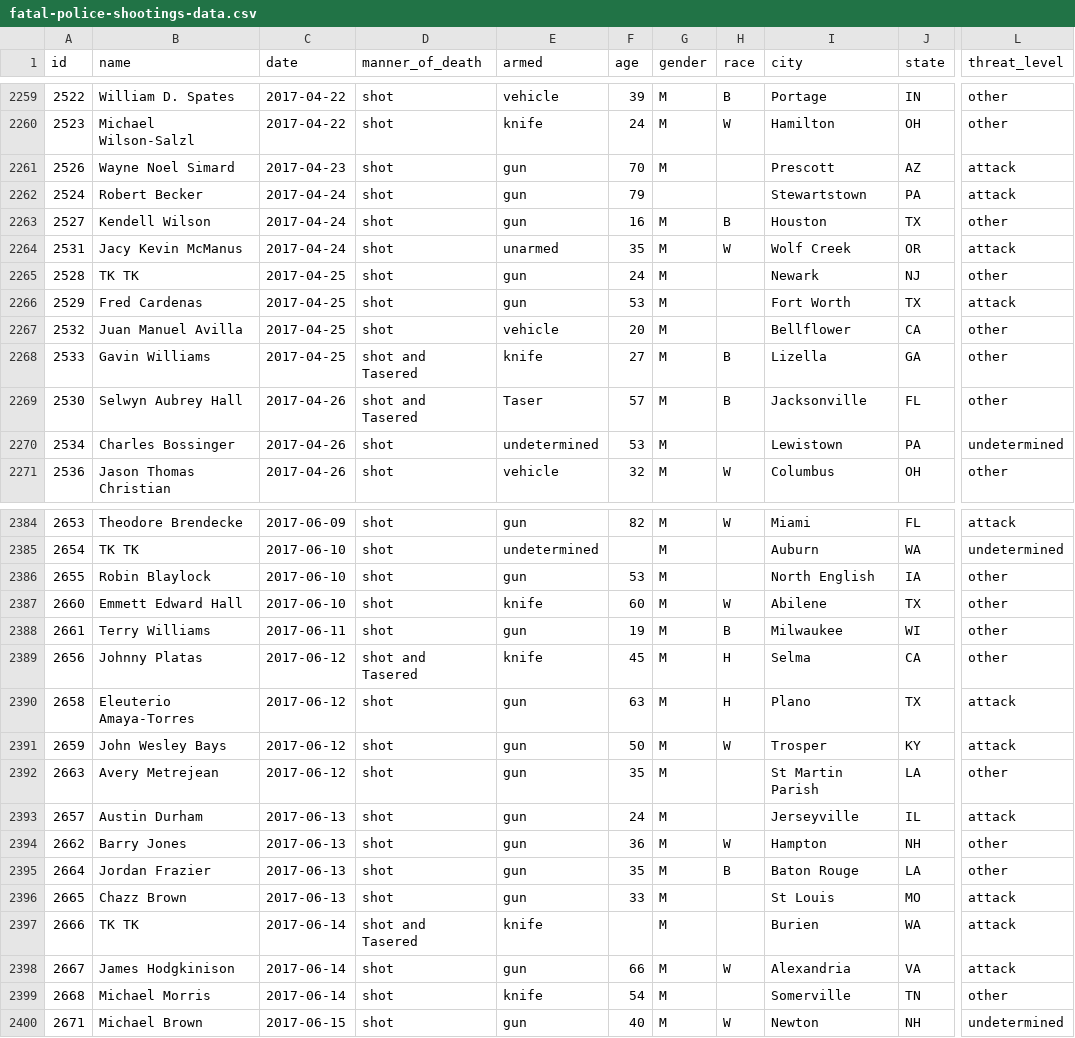
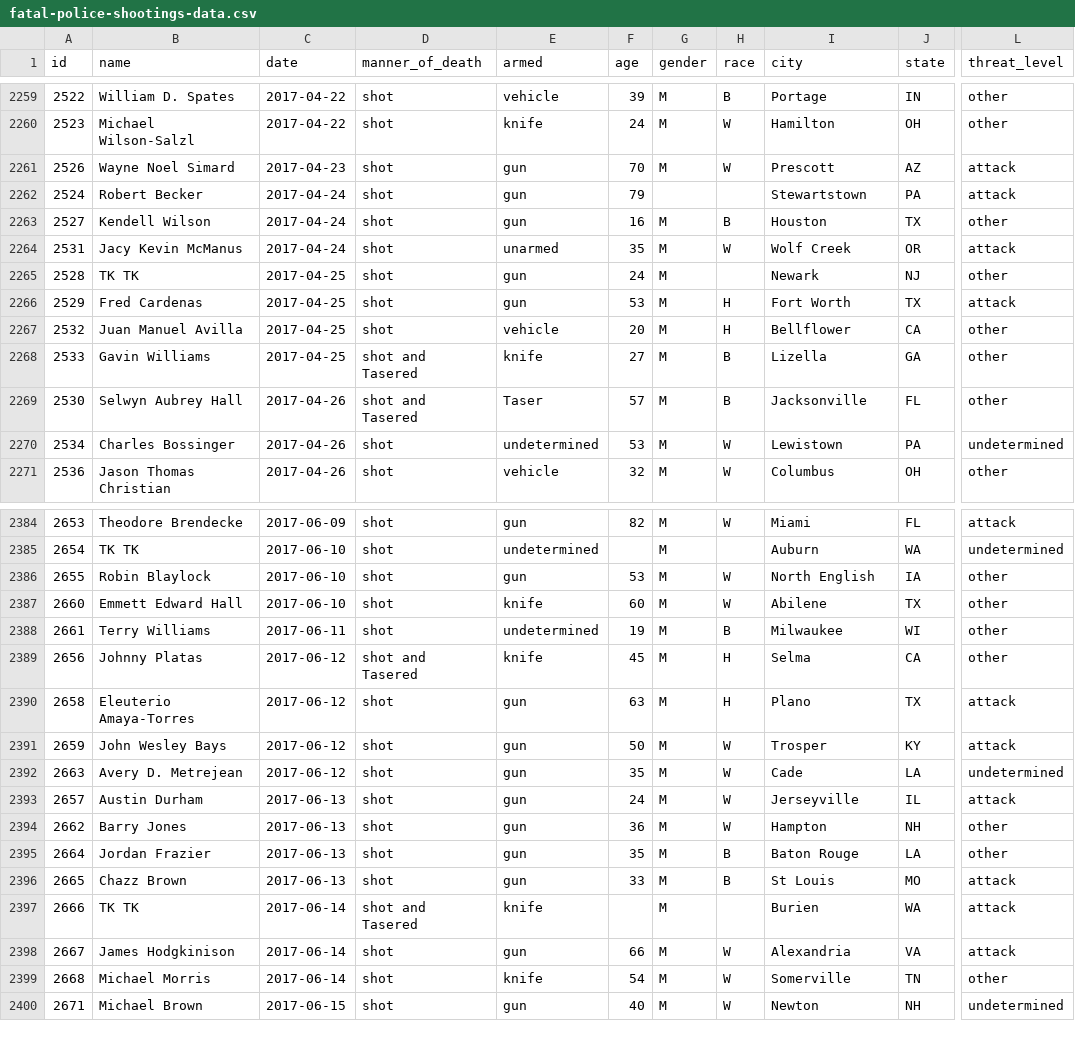
Before and after one commit to joshbegley/wapo-police-shootings, a CSV file: fatal-police-shootings-data.csv, drawn as a sheet; only a part is shown, gaps mark what is left out; the diff covers the shown part only; the diff names each change by its address in the sheet, - before the commit and + after, or states it on an @@ line.

```diff
--- a/fatal-police-shootings-data.csv
+++ b/fatal-police-shootings-data.csv
-H2261 (race): (empty)
+H2261 (race): W
-H2266:H2267 (race): (empty)
+H2266:H2267 (race): H
-H2270 (race): (empty)
+H2270 (race): W
-H2386 (race): (empty)
+H2386 (race): W
-E2388 (armed): gun
+E2388 (armed): undetermined
-B2392 (name): Avery Metrejean
+B2392 (name): Avery D. Metrejean
-H2392:H2393 (race): (empty)
+H2392:H2393 (race): W
-I2392 (city): St Martin Parish
+I2392 (city): Cade
-L2392 (threat_level): other
+L2392 (threat_level): undetermined
-H2396 (race): (empty)
+H2396 (race): B
-H2399 (race): (empty)
+H2399 (race): W
```
Also changed, not shown: 49 edited cells elsewhere in this file.
